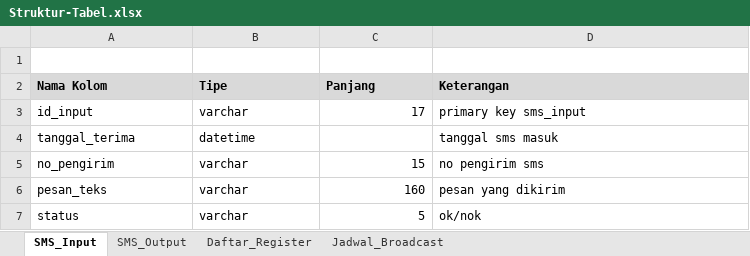
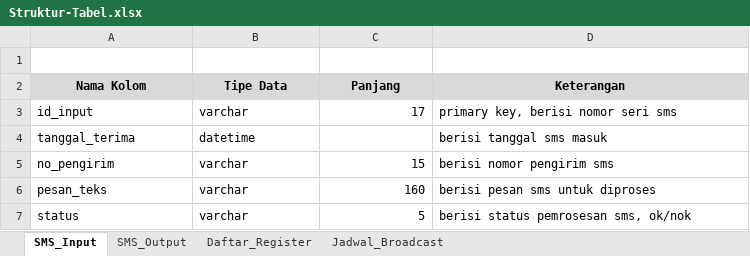
Before and after one commit to bryanbacus/skripsi-martin, an Excel workbook: Draft/Struktur Data/Struktur-Tabel.xlsx, sheet SMS_Input, drawn as a sheet; values as stored, in another font and other column widths than the file's, no borders; the diff names each change by its address in the sheet, - before the commit and + after, or states it on an @@ line.

```diff
--- a/Draft/Struktur Data/Struktur-Tabel.xlsx (sheet SMS_Input)
+++ b/Draft/Struktur Data/Struktur-Tabel.xlsx (sheet SMS_Input)
-A2:D2 alignment: left
+A2:D2 alignment: center
-B2: Tipe
+B2: Tipe Data
-D3 (Keterangan): primary key sms_input
+D3 (Keterangan): primary key, berisi nomor seri sms
-D4 (Keterangan): tanggal sms masuk
+D4 (Keterangan): berisi tanggal sms masuk
-D5 (Keterangan): no pengirim sms
+D5 (Keterangan): berisi nomor pengirim sms
-D6 (Keterangan): pesan yang dikirim
+D6 (Keterangan): berisi pesan sms untuk diproses
-D7 (Keterangan): ok/nok
+D7 (Keterangan): berisi status pemrosesan sms, ok/nok
```
Also changed, not shown: sheet SMS_Output, sheet Jadwal_Broadcast, sheet Daftar_Register, 3 other files.
